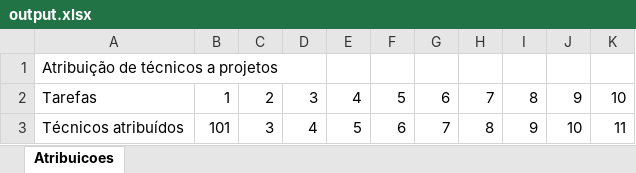
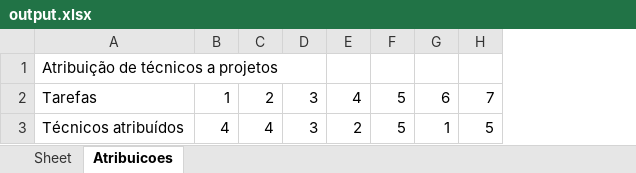
Before and after one commit to El-Banderas/Alocacao_ANI_Prototipo, an Excel workbook: output/output.xlsx, sheet Atribuicoes, drawn as a sheet; values as stored, in another font and other column widths than the file's, no borders; charts and pictures not drawn; the diff names each change by its address in the sheet, - before the commit and + after, or states it on an @@ line.

```diff
--- a/output/output.xlsx (sheet Atribuicoes)
+++ b/output/output.xlsx (sheet Atribuicoes)
+sheet tab: Sheet
-column I, rows 2-3: 8 | 9
-column J, rows 2-3: 9 | 10
-column K, rows 2-3: 10 | 11
-B3: 101
+B3: 4
-C3: 3
+C3: 4
-D3: 4
+D3: 3
-E3: 5
+E3: 2
-F3: 6
+F3: 5
-G3: 7
+G3: 1
-H3: 8
+H3: 5
```
Also changed, not shown: charts or pictures, input/Excel_input.xlsm, 8 other files.
